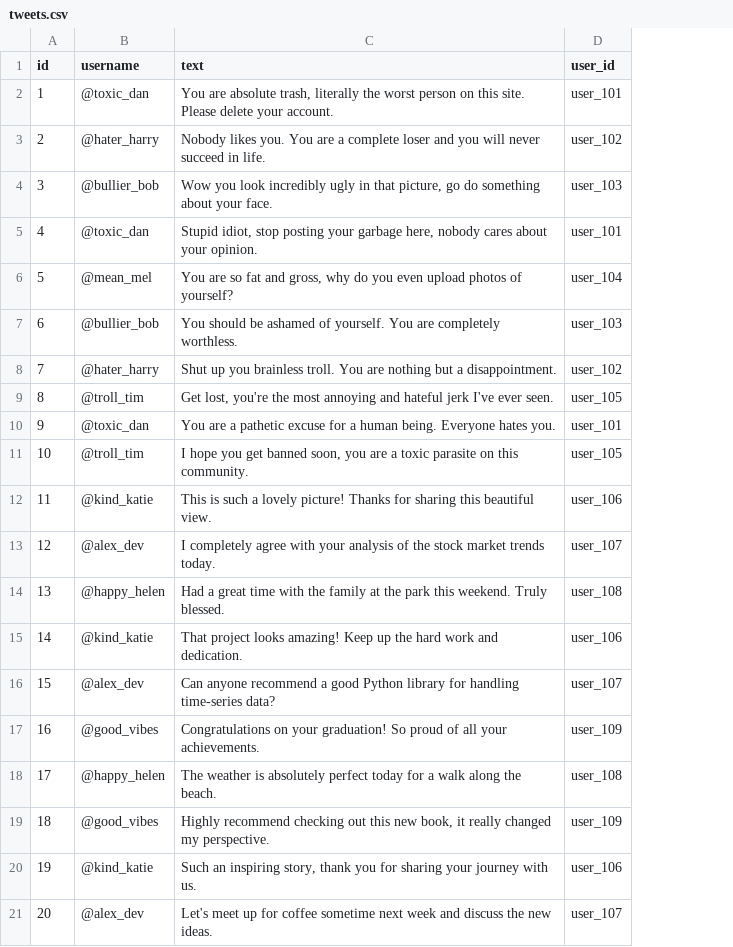
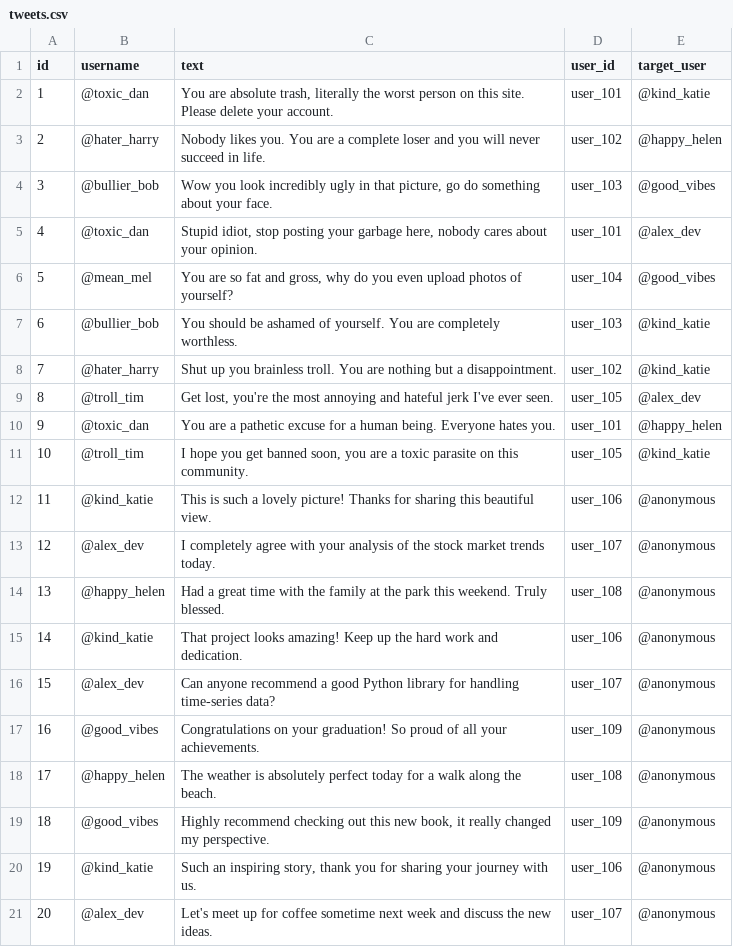
Before and after one commit to BharathTummalapalli/cyberbully-dashboard, a CSV file: backend/tweets.csv, drawn as a sheet; the diff names each change by its address in the sheet, - before the commit and + after, or states it on an @@ line.

Commit message:
The Backend Fies are Modified

```diff
--- a/backend/tweets.csv
+++ b/backend/tweets.csv
+column E (target_user), rows 2-21: @kind_katie | @happy_helen | @good_vibes | @alex_dev | @good_vibes | @kind_katie | @kind_katie | @alex_dev | @happy_helen | @kind_katie | @anonymous | @anonymous | @anonymous | @anonymous | @anonymous | @anonymous | @anonymous | @anonymous | @anonymous | @anonymous
```
Also changed, not shown: 4 other files.
